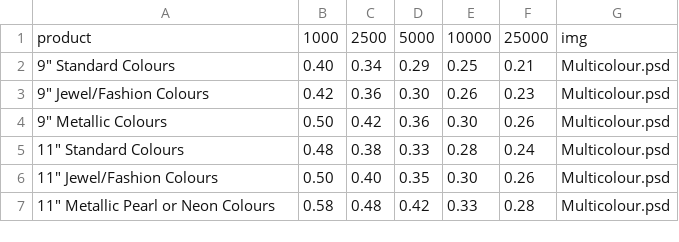
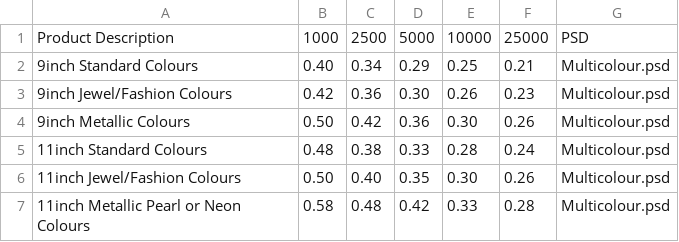
Before and after one commit to DeBraid/pioneerline2014, a CSV file: csv/twocolourballoons.csv, drawn as a sheet.

```diff
--- a/csv/twocolourballoons.csv
+++ b/csv/twocolourballoons.csv
@@ -1,7 +1,7 @@
-product,1000,2500,5000,10000,25000,img
-9" Standard Colours,0.40,0.34,0.29,0.25,0.21,Multicolour.psd
-9" Jewel/Fashion Colours,0.42,0.36,0.30,0.26,0.23,Multicolour.psd
-9" Metallic Colours,0.50,0.42,0.36,0.30,0.26,Multicolour.psd
-11" Standard Colours,0.48,0.38,0.33,0.28,0.24,Multicolour.psd
-11" Jewel/Fashion Colours,0.50,0.40,0.35,0.30,0.26,Multicolour.psd
-11" Metallic Pearl or Neon Colours,0.58,0.48,0.42,0.33,0.28,Multicolour.psd
+Product Description,1000,2500,5000,10000,25000,PSD
+9inch Standard Colours,0.40,0.34,0.29,0.25,0.21,Multicolour.psd
+9inch Jewel/Fashion Colours,0.42,0.36,0.30,0.26,0.23,Multicolour.psd
+9inch Metallic Colours,0.50,0.42,0.36,0.30,0.26,Multicolour.psd
+11inch Standard Colours,0.48,0.38,0.33,0.28,0.24,Multicolour.psd
+11inch Jewel/Fashion Colours,0.50,0.40,0.35,0.30,0.26,Multicolour.psd
+11inch Metallic Pearl or Neon Colours,0.58,0.48,0.42,0.33,0.28,Multicolour.psd
```
Also changed, not shown: csv/balloonproductindex.csv, 16 other files.
